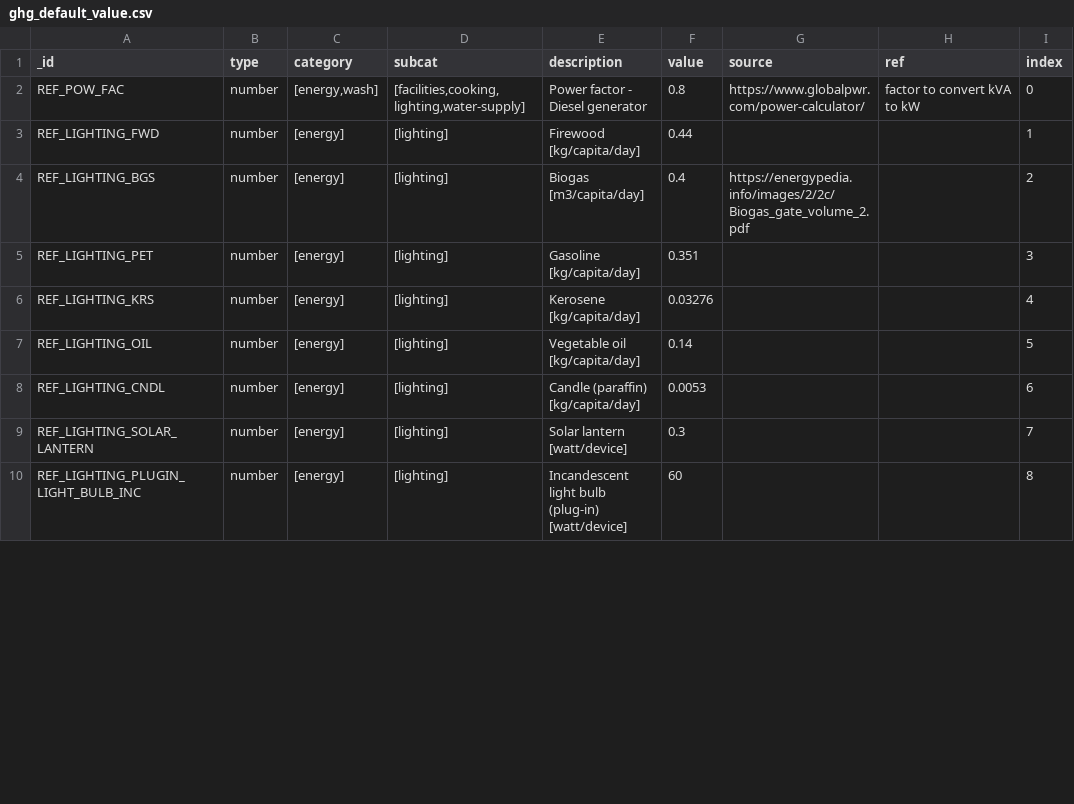
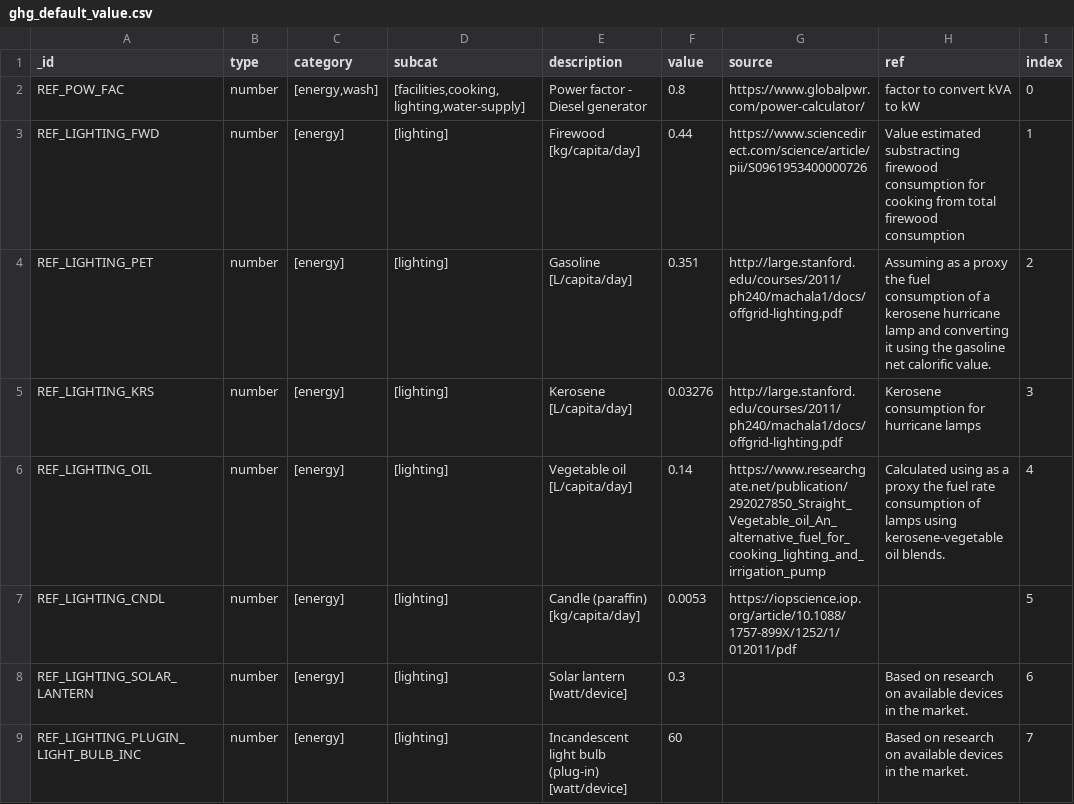
Before and after one commit to EPFL-ENAC/unhcr-geneva-tech-hub-app, a CSV file: reference-data/ghg/ghg_default_value.csv, drawn as a sheet; only a part is shown; the diff covers the shown part only.

Commit message:
Update ghg_default_value.csv
Updated default values database with links and assumptions. New default values added for carbonized briquettes.

```diff
--- a/reference-data/ghg/ghg_default_value.csv
+++ b/reference-data/ghg/ghg_default_value.csv
@@ -2,9 +2,8 @@ _id,type,category,subcat,description,value,source,ref,index
 REF_POW_FAC,number,"[energy,wash]","[facilities,cooking,lighting,water-supply]",Power factor - Diesel generator,0.8,https://www.globalpwr.com/power-calculator/,factor to convert kVA to kW,0
-REF_LIGHTING_FWD,number,[energy],[lighting],Firewood [kg/capita/day],0.44,,,1
-REF_LIGHTING_BGS,number,[energy],[lighting],Biogas [m3/capita/day],0.4,https://energypedia.info/images/2/2c/Biogas_gate_volume_2.pdf,,2
-REF_LIGHTING_PET,number,[energy],[lighting],Gasoline [kg/capita/day],0.351,,,3
-REF_LIGHTING_KRS,number,[energy],[lighting],Kerosene [kg/capita/day],0.03276,,,4
-REF_LIGHTING_OIL,number,[energy],[lighting],Vegetable oil [kg/capita/day],0.14,,,5
-REF_LIGHTING_CNDL,number,[energy],[lighting],Candle (paraffin) [kg/capita/day],0.0053,,,6
-REF_LIGHTING_SOLAR_LANTERN,number,[energy],[lighting],Solar lantern [watt/device],0.3,,,7
-REF_LIGHTING_PLUGIN_LIGHT_BULB_INC,number,[energy],[lighting],Incandescent light bulb (plug-in) [watt/device],60,,,8
+REF_LIGHTING_FWD,number,[energy],[lighting],Firewood [kg/capita/day],0.44,https://www.sciencedirect.com/science/article/pii/S0961953400000726,Value estimated substracting firewood consumption for cooking from total firewood consumption,1
+REF_LIGHTING_PET,number,[energy],[lighting],Gasoline [L/capita/day],0.351,http://large.stanford.edu/courses/2011/ph240/machala1/docs/offgrid-lighting.pdf,Assuming as a proxy the fuel consumption of a kerosene hurricane lamp and converting it using the gasoline net calorific value.,2
+REF_LIGHTING_KRS,number,[energy],[lighting],Kerosene [L/capita/day],0.03276,http://large.stanford.edu/courses/2011/ph240/machala1/docs/offgrid-lighting.pdf,Kerosene consumption for hurricane lamps ,3
+REF_LIGHTING_OIL,number,[energy],[lighting],Vegetable oil [L/capita/day],0.14,https://www.researchgate.net/publication/292027850_Straight_Vegetable_oil_An_alternative_fuel_for_cooking_lighting_and_irrigation_pump,Calculated using as a proxy the fuel rate consumption of lamps using kerosene-vegetable oil blends.,4
+REF_LIGHTING_CNDL,number,[energy],[lighting],Candle (paraffin) [kg/capita/day],0.0053,https://iopscience.iop.org/article/10.1088/1757-899X/1252/1/012011/pdf,,5
+REF_LIGHTING_SOLAR_LANTERN,number,[energy],[lighting],Solar lantern [watt/device],0.3,,Based on research on available devices in the market.,6
+REF_LIGHTING_PLUGIN_LIGHT_BULB_INC,number,[energy],[lighting],Incandescent light bulb (plug-in) [watt/device],60,,Based on research on available devices in the market.,7
```
Also changed, not shown: 3 added rows and 97 edited cells elsewhere in this file.
